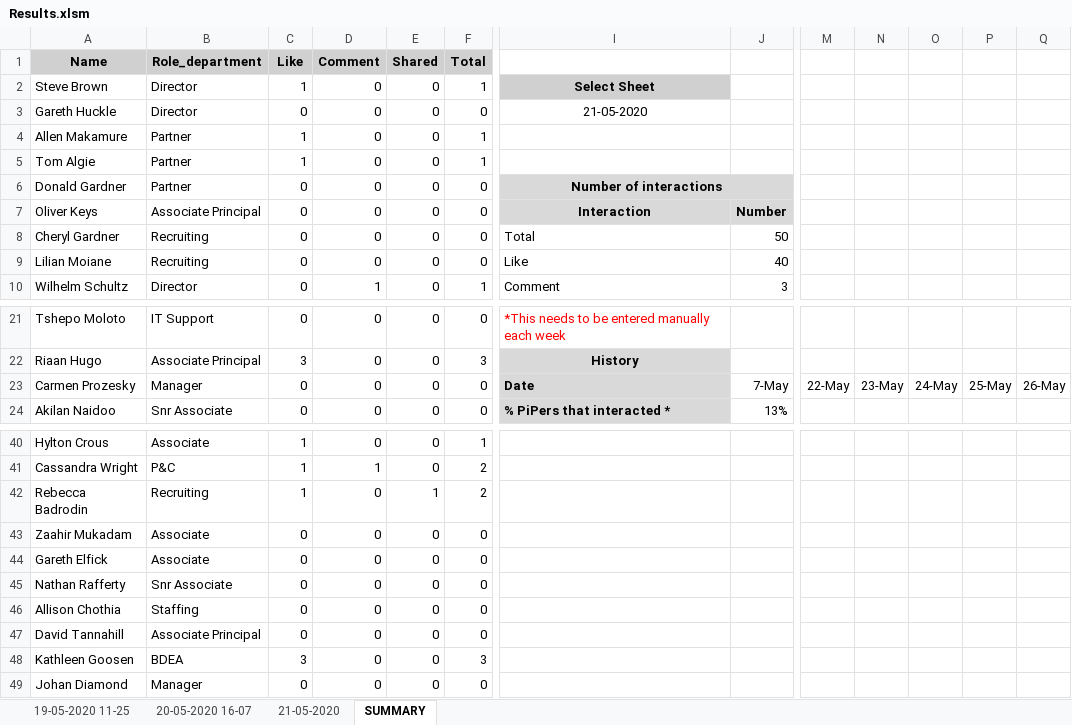
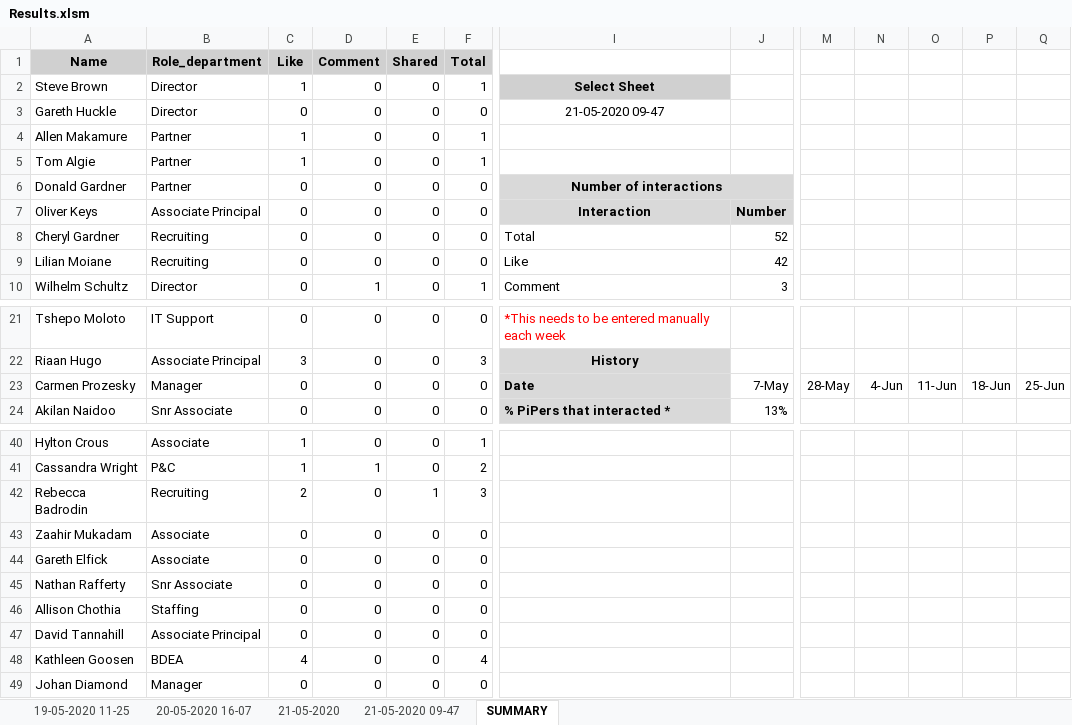
Before and after one commit to NickHAnderson019/LinkedIn-Scraper, an Excel workbook: Results.xlsm, sheet SUMMARY, drawn as a sheet; only a part is shown, gaps mark what is left out; values as stored, in another font and other column widths than the file's, no borders; charts and pictures not drawn; the diff names each change by its address in the sheet, - before the commit and + after, or states it on an @@ line.

```diff
--- a/Results.xlsm (sheet SUMMARY)
+++ b/Results.xlsm (sheet SUMMARY)
+sheet tab: 21-05-2020 09-47
-I3: 21-05-2020
+I3: 21-05-2020 09-47
-J8: 50
+J8: 52
-J9: 40
+J9: 42
-M23: 22-May
+M23: 28-May
-N23: 23-May
+N23: 4-Jun
-O23: 24-May
+O23: 11-Jun
-P23: 25-May
+P23: 18-Jun
-Q23: 26-May
+Q23: 25-Jun
-C42 (Like): 1
+C42 (Like): 2
-F42 (Total): 2
+F42 (Total): 3
-C48 (Like): 3
+C48 (Like): 4
-F48 (Total): 3
+F48 (Total): 4
```
Also changed, not shown: 5 other files.
